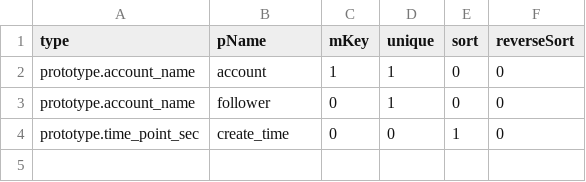
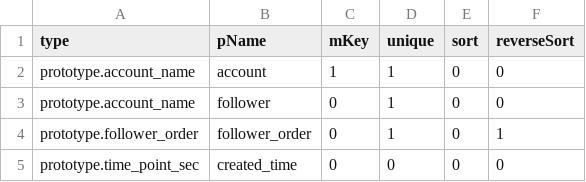
Before and after one commit to coschain/contentos-go, a CSV file: app/table/table-define/follower.csv, drawn as a sheet; addresses are those after the commit; the diff names each change by its address in the sheet, - before the commit and + after, or states it on an @@ line.

```diff
--- a/app/table/table-define/follower.csv
+++ b/app/table/table-define/follower.csv
+row 4: prototype.follower_order | follower_order | 0 | 1 | 0 | 1
-B5 (pName): create_time
+B5 (pName): created_time
-E5 (sort): 1
+E5 (sort): 0
```
Also changed, not shown: app/table/table-define/followCount.csv, app/table/table-define/following.csv, 14 other files.
